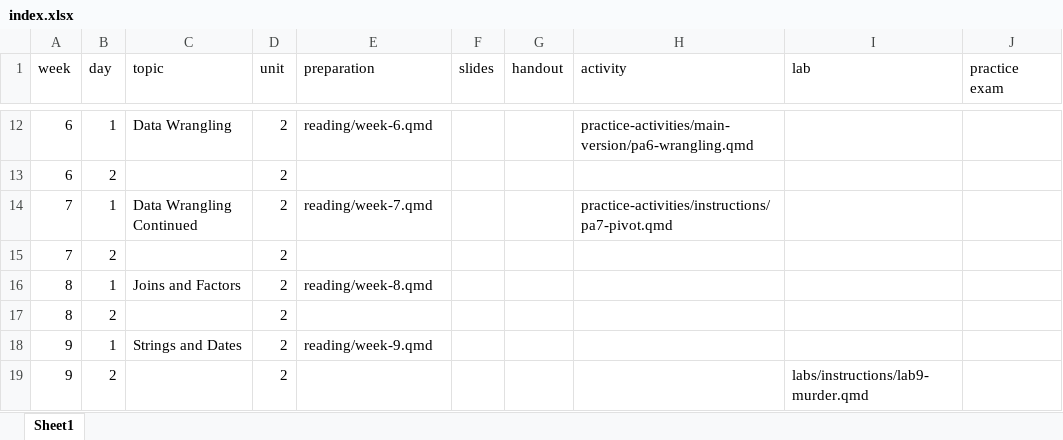
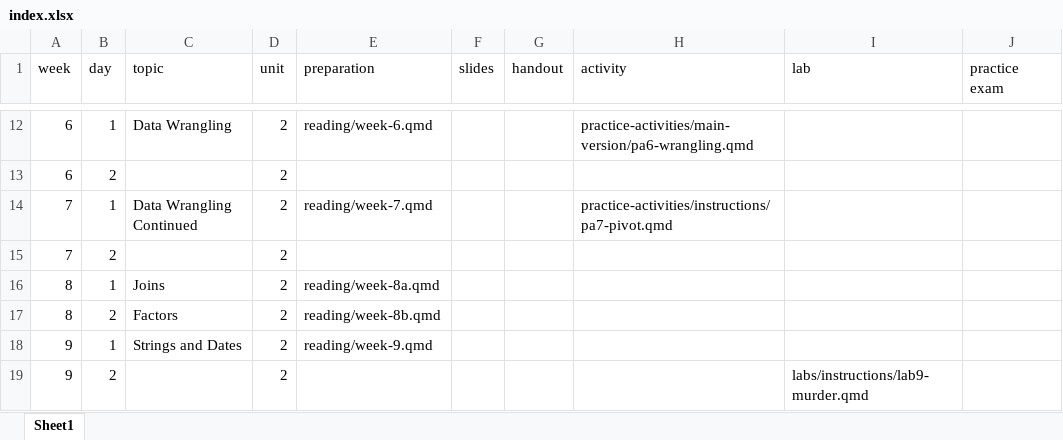
Before and after one commit to R-is-your-friend/course-assessments, an Excel workbook: index.xlsx, sheet Sheet1, drawn as a sheet; only a part is shown, gaps mark what is left out; values as stored, in another font and other column widths than the file's, no borders; the diff names each change by its address in the sheet, - before the commit and + after, or states it on an @@ line.

Commit message:
split week 8 reading (rendered a bunch of other stuff in the process)

```diff
--- a/index.xlsx (sheet Sheet1)
+++ b/index.xlsx (sheet Sheet1)
-C16 (topic): Joins and Factors
+C16 (topic): Joins
-E16 (preparation): reading/week-8.qmd
+E16 (preparation): reading/week-8a.qmd
-C17 (topic): (empty)
+C17 (topic): Factors
-E17 (preparation): (empty)
+E17 (preparation): reading/week-8b.qmd
```
Also changed, not shown: 35 other files.
